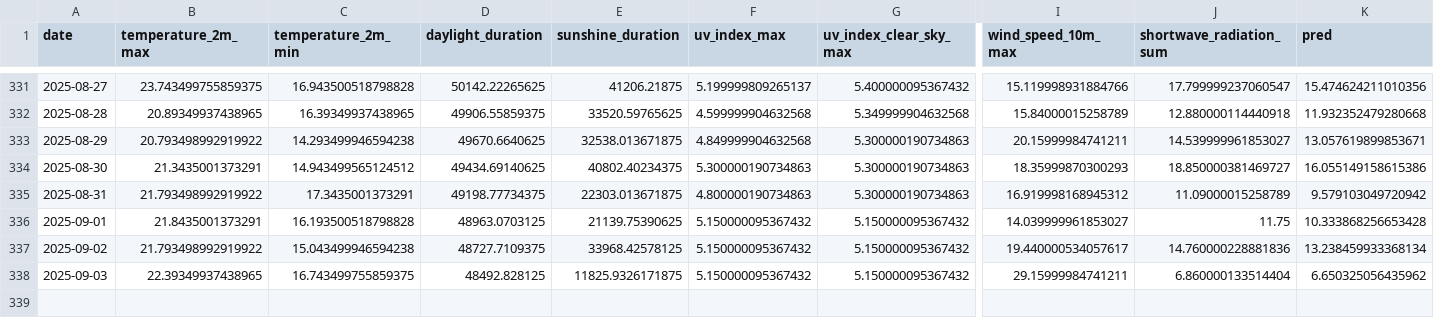
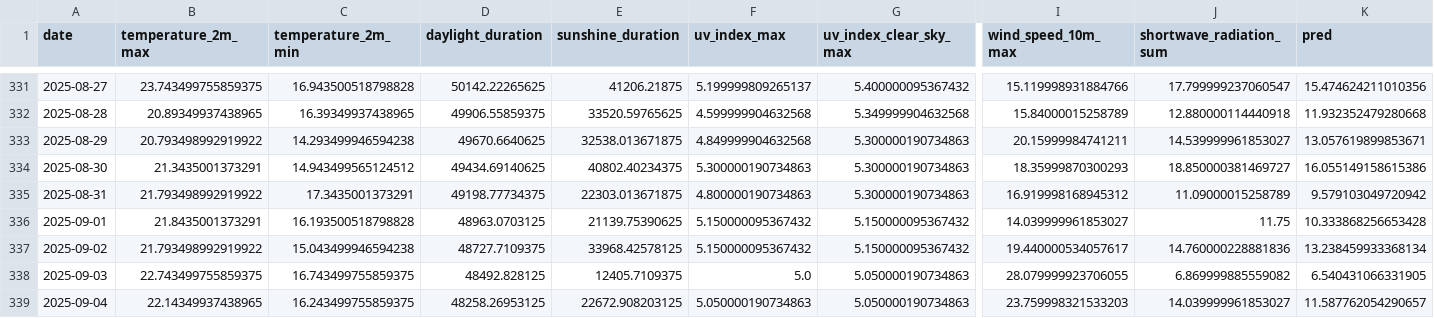
Before and after one commit to koaning/solah, a CSV file: data/merged.csv, drawn as a sheet; only a part is shown, gaps mark what is left out; rows hold the shown columns only; the diff names each change by its address in the sheet, - before the commit and + after, or states it on an @@ line.

```diff
--- a/data/merged.csv
+++ b/data/merged.csv
-B338 (temperature_2m_max): 22.39349937438965
+B338 (temperature_2m_max): 22.743499755859375
-E338 (sunshine_duration): 11825.9326171875
+E338 (sunshine_duration): 12405.7109375
-F338 (uv_index_max): 5.150000095367432
+F338 (uv_index_max): 5.0
-G338 (uv_index_clear_sky_max): 5.150000095367432
+G338 (uv_index_clear_sky_max): 5.050000190734863
-I338 (wind_speed_10m_max): 29.15999984741211
+I338 (wind_speed_10m_max): 28.079999923706055
-J338 (shortwave_radiation_sum): 6.860000133514404
+J338 (shortwave_radiation_sum): 6.869999885559082
-K338 (pred): 6.650325056435962
+K338 (pred): 6.540431066331905
+row 339: 2025-09-04 | 22.14349937438965 | 16.243499755859375 | 48258.26953125 | 22672.908203125 | 5.050000190734863 | 5.050000190734863 | 23.759998321533203 | 14.039999961853027 | 11.587762054290657
```
Also changed, not shown: data/history.csv.
